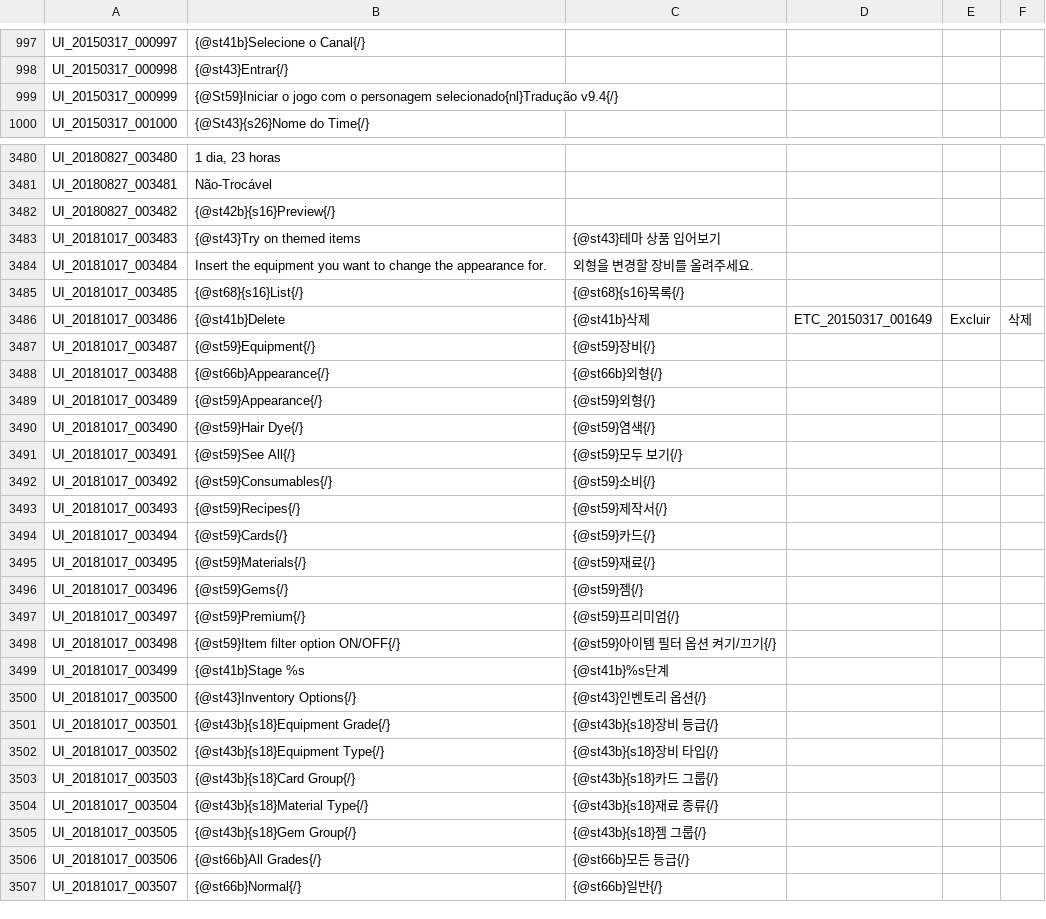
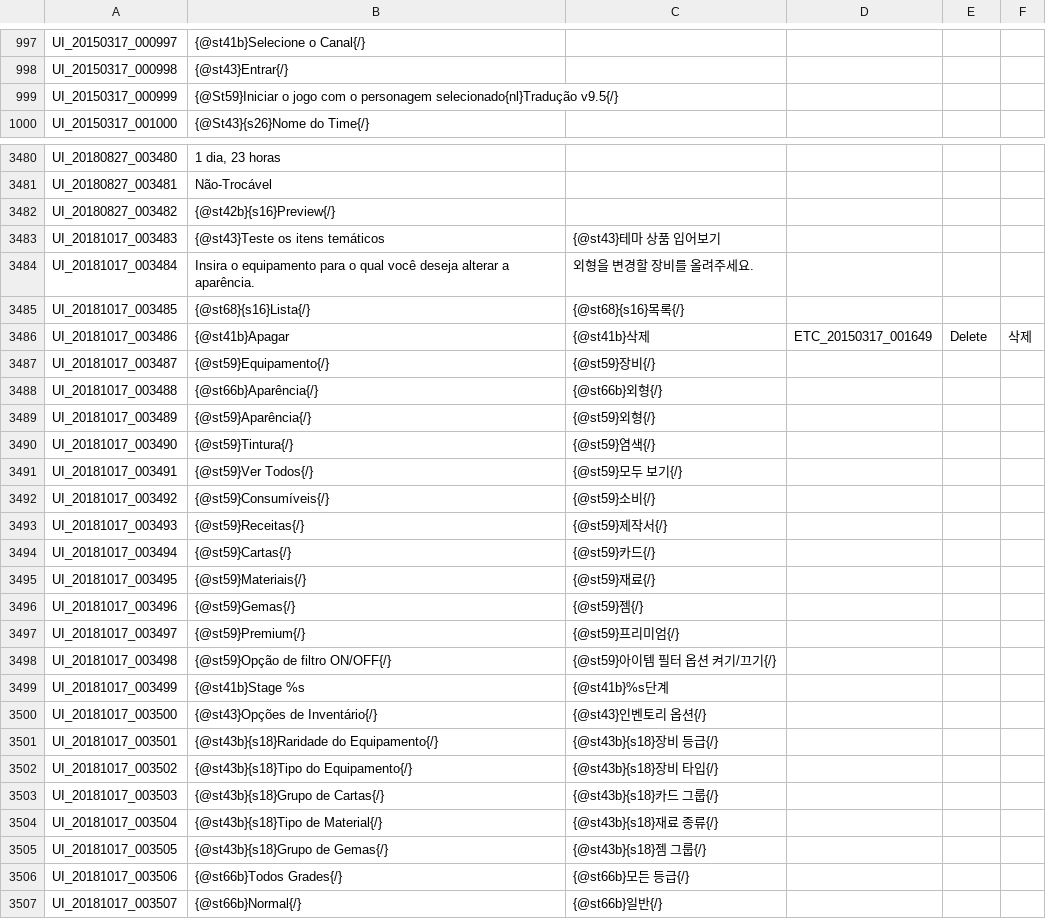
Before and after one commit to riotrick/PortugueseTranslation, a TSV file: UI.tsv, drawn as a sheet; only a part is shown, gaps mark what is left out; the diff covers the shown part only.

```diff
--- a/UI.tsv
+++ b/UI.tsv
@@ -998,3 +998,3 @@ UI_20150317_000997	{@st41b}Selecione o Canal{/}
 UI_20150317_000998	{@st43}Entrar{/}
-UI_20150317_000999	{@St59}Iniciar o jogo com o personagem selecionado{nl}Tradução v9.4{/}
+UI_20150317_000999	{@St59}Iniciar o jogo com o personagem selecionado{nl}Tradução v9.5{/}
 UI_20150317_001000	{@St43}{s26}Nome do Time{/}
@@ -3482,15 +3482,15 @@ UI_20180827_003481	Não-Trocável
 UI_20180827_003482	{@st42b}{s16}Preview{/}
-UI_20181017_003483	{@st43}Try on themed items	{@st43}테마 상품 입어보기			
-UI_20181017_003484	Insert the equipment you want to change the appearance for.	외형을 변경할 장비를 올려주세요.			
-UI_20181017_003485	{@st68}{s16}List{/}	{@st68}{s16}목록{/}			
-UI_20181017_003486	{@st41b}Delete	{@st41b}삭제	ETC_20150317_001649	Excluir	삭제
-UI_20181017_003487	{@st59}Equipment{/}	{@st59}장비{/}			
-UI_20181017_003488	{@st66b}Appearance{/}	{@st66b}외형{/}			
-UI_20181017_003489	{@st59}Appearance{/}	{@st59}외형{/}			
-UI_20181017_003490	{@st59}Hair Dye{/}	{@st59}염색{/}			
-UI_20181017_003491	{@st59}See All{/}	{@st59}모두 보기{/}			
-UI_20181017_003492	{@st59}Consumables{/}	{@st59}소비{/}			
-UI_20181017_003493	{@st59}Recipes{/}	{@st59}제작서{/}			
-UI_20181017_003494	{@st59}Cards{/}	{@st59}카드{/}			
-UI_20181017_003495	{@st59}Materials{/}	{@st59}재료{/}			
-UI_20181017_003496	{@st59}Gems{/}	{@st59}젬{/}			
+UI_20181017_003483	{@st43}Teste os itens temáticos	{@st43}테마 상품 입어보기				
+UI_20181017_003484	Insira o equipamento para o qual você deseja alterar a aparência.	외형을 변경할 장비를 올려주세요.				
+UI_20181017_003485	{@st68}{s16}Lista{/}	{@st68}{s16}목록{/}				
+UI_20181017_003486	{@st41b}Apagar	{@st41b}삭제	ETC_20150317_001649	Delete	삭제	
+UI_20181017_003487	{@st59}Equipamento{/}	{@st59}장비{/}				
+UI_20181017_003488	{@st66b}Aparência{/}	{@st66b}외형{/}				
+UI_20181017_003489	{@st59}Aparência{/}	{@st59}외형{/}				
+UI_20181017_003490	{@st59}Tintura{/}	{@st59}염색{/}				
+UI_20181017_003491	{@st59}Ver Todos{/}	{@st59}모두 보기{/}				
+UI_20181017_003492	{@st59}Consumíveis{/}	{@st59}소비{/}				
+UI_20181017_003493	{@st59}Receitas{/}	{@st59}제작서{/}				
+UI_20181017_003494	{@st59}Cartas{/}	{@st59}카드{/}				
+UI_20181017_003495	{@st59}Materiais{/}	{@st59}재료{/}				
+UI_20181017_003496	{@st59}Gemas{/}	{@st59}젬{/}				
@@ -3498 +3498 @@ UI_20181017_003497	{@st59}Premium{/}	{@st59}프리미엄{/}
-UI_20181017_003498	{@st59}Item filter option ON/OFF{/}	{@st59}아이템 필터 옵션 켜기/끄기{/}			
+UI_20181017_003498	{@st59}Opção de filtro ON/OFF{/}	{@st59}아이템 필터 옵션 켜기/끄기{/}				
@@ -3500,7 +3500,7 @@ UI_20181017_003499	{@st41b}Stage %s	{@st41b}%s단계
-UI_20181017_003500	{@st43}Inventory Options{/}	{@st43}인벤토리 옵션{/}			
-UI_20181017_003501	{@st43b}{s18}Equipment Grade{/}	{@st43b}{s18}장비 등급{/}			
-UI_20181017_003502	{@st43b}{s18}Equipment Type{/}	{@st43b}{s18}장비 타입{/}			
-UI_20181017_003503	{@st43b}{s18}Card Group{/}	{@st43b}{s18}카드 그룹{/}			
-UI_20181017_003504	{@st43b}{s18}Material Type{/}	{@st43b}{s18}재료 종류{/}			
-UI_20181017_003505	{@st43b}{s18}Gem Group{/}	{@st43b}{s18}젬 그룹{/}			
-UI_20181017_003506	{@st66b}All Grades{/}	{@st66b}모든 등급{/}			
+UI_20181017_003500	{@st43}Opções de Inventário{/}	{@st43}인벤토리 옵션{/}				
+UI_20181017_003501	{@st43b}{s18}Raridade do Equipamento{/}	{@st43b}{s18}장비 등급{/}				
+UI_20181017_003502	{@st43b}{s18}Tipo do Equipamento{/}	{@st43b}{s18}장비 타입{/}				
+UI_20181017_003503	{@st43b}{s18}Grupo de Cartas{/}	{@st43b}{s18}카드 그룹{/}				
+UI_20181017_003504	{@st43b}{s18}Tipo de Material{/}	{@st43b}{s18}재료 종류{/}				
+UI_20181017_003505	{@st43b}{s18}Grupo de Gemas{/}	{@st43b}{s18}젬 그룹{/}				
+UI_20181017_003506	{@st66b}Todos Grades{/}	{@st66b}모든 등급{/}				
```
Also changed, not shown: 50 edited cells elsewhere in this file, INTL.tsv, QUEST_UNUSED.tsv, 8 other files.
